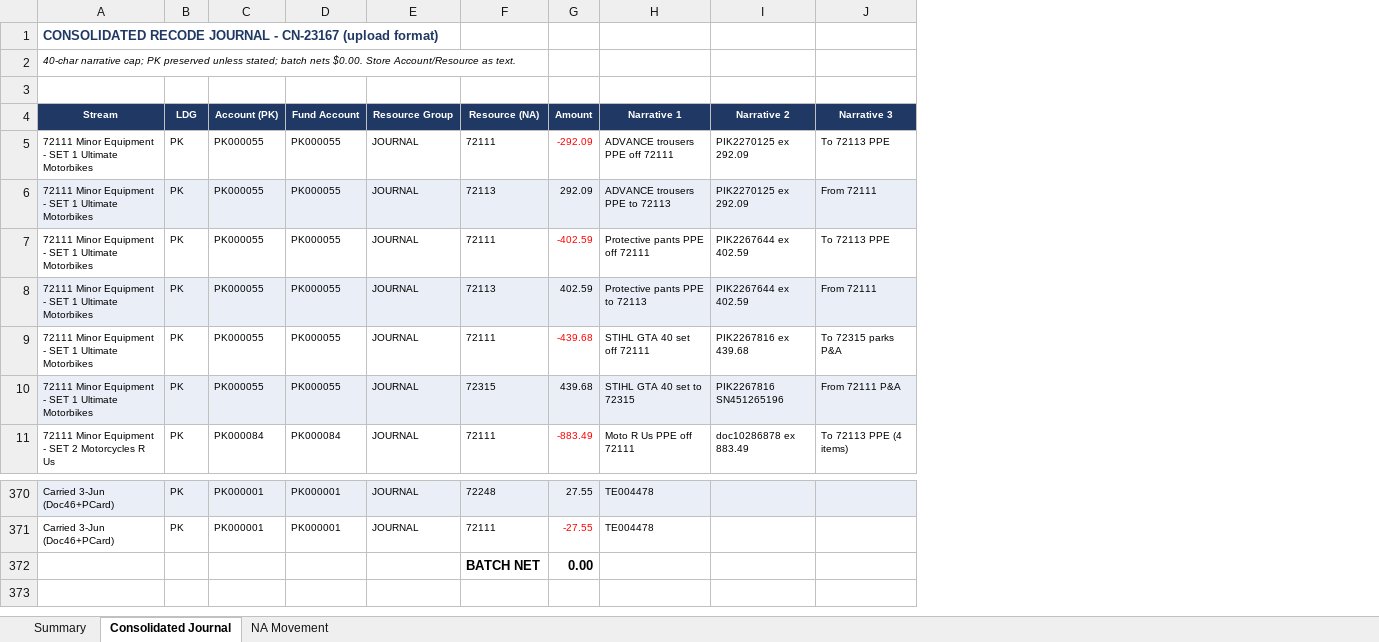
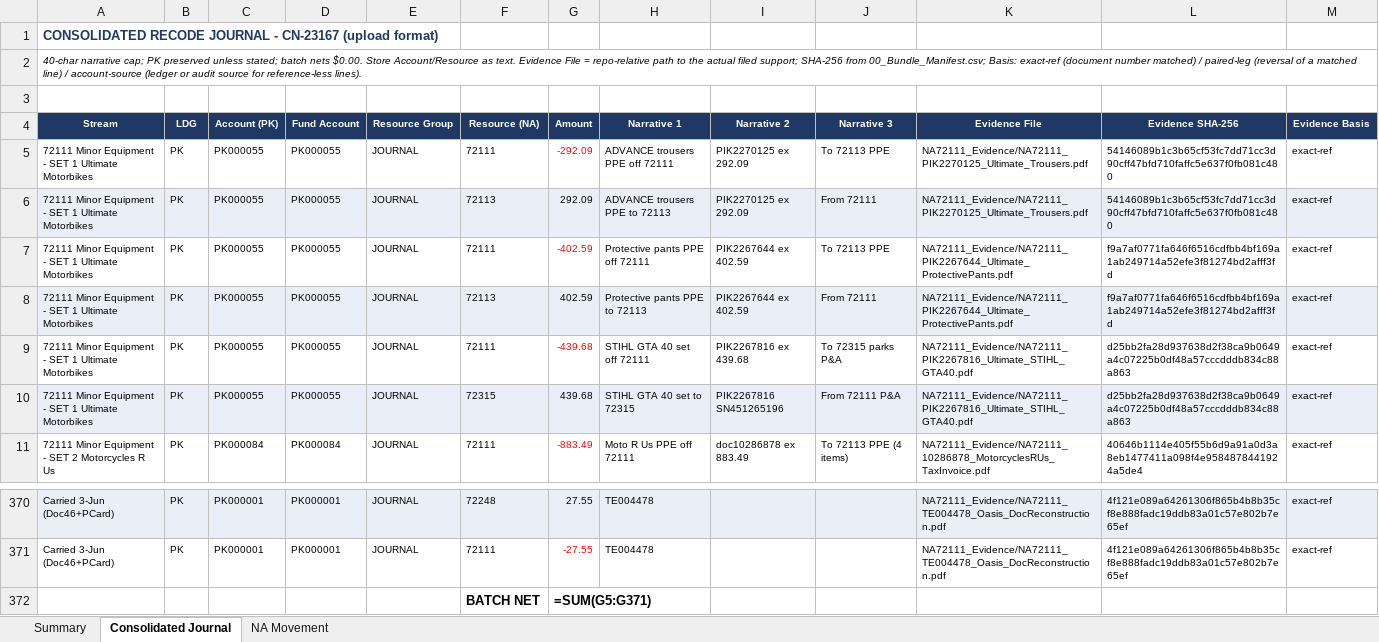
Before and after one commit to TurtleSpiza/Natural-Account, an Excel workbook: 00_Live_Recode_Journal.xlsx, sheet Consolidated Journal, drawn as a sheet; only a part is shown, gaps mark what is left out; values as stored, in another font and other column widths than the file's, no borders; formulas without a stored value are shown as written; the diff names each change by its address in the sheet, - before the commit and + after, or states it on an @@ line.

```diff
--- a/00_Live_Recode_Journal.xlsx (sheet Consolidated Journal)
+++ b/00_Live_Recode_Journal.xlsx (sheet Consolidated Journal)
+column K (Evidence File), rows 5-11: NA72111_Evidence/NA72111_PIK2270125_Ultimate_Trousers.pdf | NA72111_Evidence/NA72111_PIK2270125_Ultimate_Trousers.pdf | NA72111_Evidence/NA72111_PIK2267644_Ultimate_ProtectivePants.pdf | NA72111_Evidence/NA72111_PIK2267644_Ultimate_ProtectivePants.pdf | NA72111_Evidence/NA72111_PIK2267816_Ultimate_STIHL_GTA40.pdf | NA72111_Evidence/NA72111_PIK2267816_Ultimate_STIHL_GTA40.pdf | NA72111_Evidence/NA72111_10286878_MotorcyclesRUs_TaxInvoice.pdf; rows 370-371: NA72111_Evidence/NA72111_TE004478_Oasis_DocReconstruction.pdf | NA72111_Evidence/NA72111_TE004478_Oasis_DocReconstruction.pdf
+column L (Evidence SHA-256), rows 5-11: 54146089b1c3b65cf53fc7dd71cc3d90cff47bfd710faffc5e637f0fb081c480 | 54146089b1c3b65cf53fc7dd71cc3d90cff47bfd710faffc5e637f0fb081c480 | f9a7af0771fa646f6516cdfbb4bf169a1ab249714a52efe3f81274bd2afff3fd | f9a7af0771fa646f6516cdfbb4bf169a1ab249714a52efe3f81274bd2afff3fd | d25bb2fa28d937638d2f38ca9b0649a4c07225b0df48a57cccdddb834c88a863 | d25bb2fa28d937638d2f38ca9b0649a4c07225b0df48a57cccdddb834c88a863 | 40646b1114e405f55b6d9a91a0d3a8eb1477411a098f4e9584878441924a5de4; rows 370-371: 4f121e089a64261306f865b4b8b35cf8e888fadc19ddb83a01c57e802b7e65ef | 4f121e089a64261306f865b4b8b35cf8e888fadc19ddb83a01c57e802b7e65ef
+column M (Evidence Basis), rows 5-11: all exact-ref; rows 370-371: exact-ref | exact-ref
-A2 (Stream): …as text.
+A2 (Stream): …as text. Evidence File = repo-relative path to the actual filed support; SHA-256 from 00_Bundle_Manifest.csv; Basis: exact-ref (document number matched) / paired-leg (reversal of a matched line) / account-source (ledger or audit source for reference-less lines).
-G372 (Amount): 0.00
+G372 (Amount): =SUM(G5:G371)
```
Also changed, not shown: sheet Summary, 2 other files.
